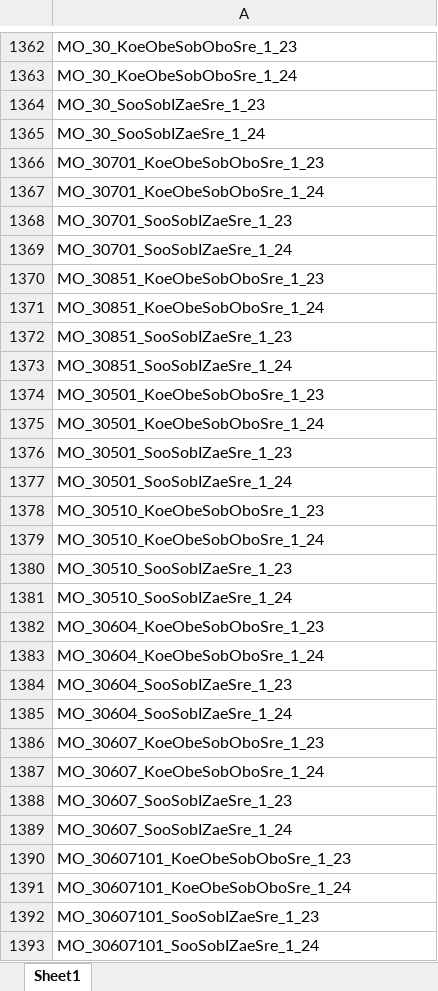
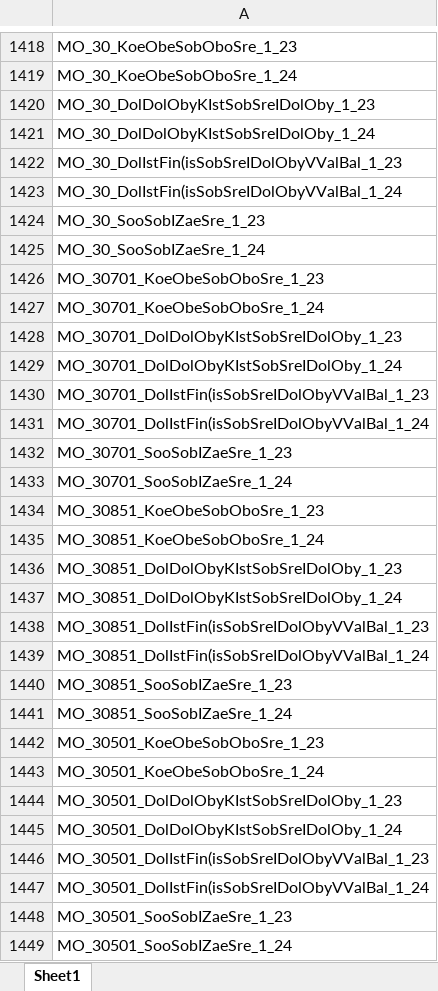
Before and after one commit to LOo1-o/project-1, an Excel workbook: output/unfilled_tags.xlsx, sheet Sheet1, drawn as a sheet; only a part is shown, gaps mark what is left out; the shorter side is filled out with more unchanged rows; values as stored, in another font and other column widths than the file's, no borders; the diff covers the shown part only; the diff names each change by its address in the sheet, - before the commit and + after, or states it on an @@ line.

```diff
--- a/output/unfilled_tags.xlsx (sheet Sheet1)
+++ b/output/unfilled_tags.xlsx (sheet Sheet1)
+row 1420: MO_30_DolDolObyKIstSobSreIDolOby_1_23
+row 1421: MO_30_DolDolObyKIstSobSreIDolOby_1_24
+row 1422: MO_30_DolIstFin(isSobSreIDolObyVValBal_1_23
+row 1423: MO_30_DolIstFin(isSobSreIDolObyVValBal_1_24
+row 1428: MO_30701_DolDolObyKIstSobSreIDolOby_1_23
+row 1429: MO_30701_DolDolObyKIstSobSreIDolOby_1_24
+row 1430: MO_30701_DolIstFin(isSobSreIDolObyVValBal_1_23
+row 1431: MO_30701_DolIstFin(isSobSreIDolObyVValBal_1_24
+row 1436: MO_30851_DolDolObyKIstSobSreIDolOby_1_23
+row 1437: MO_30851_DolDolObyKIstSobSreIDolOby_1_24
+row 1438: MO_30851_DolIstFin(isSobSreIDolObyVValBal_1_23
+row 1439: MO_30851_DolIstFin(isSobSreIDolObyVValBal_1_24
+row 1444: MO_30501_DolDolObyKIstSobSreIDolOby_1_23
+row 1445: MO_30501_DolDolObyKIstSobSreIDolOby_1_24
+row 1446: MO_30501_DolIstFin(isSobSreIDolObyVValBal_1_23
+row 1447: MO_30501_DolIstFin(isSobSreIDolObyVValBal_1_24
```
Also changed, not shown: 187 added rows, 66 removed rows, 2 moved rows and 22 edited cells elsewhere in this sheet, 8 other files.
